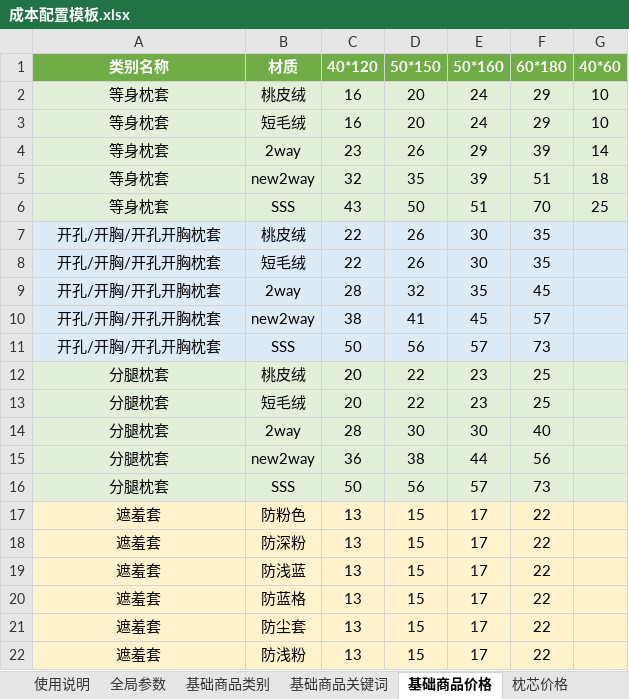
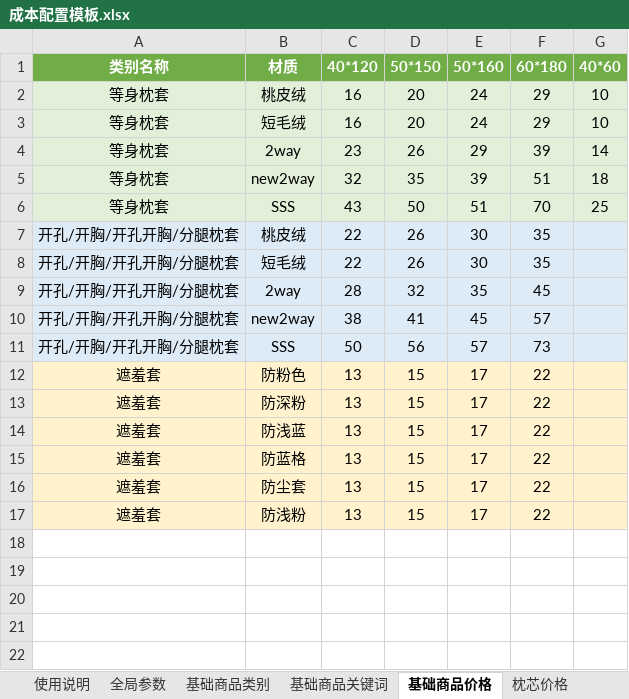
Before and after one commit to oti-dever/cost-calculator, an Excel workbook: 成本配置模板.xlsx, sheet 基础商品价格, drawn as a sheet; values as stored, in another font and other column widths than the file's, no borders; table styles not drawn; the diff names each change by its address in the sheet, - before the commit and + after, or states it on an @@ line.

```diff
--- a/成本配置模板.xlsx (sheet 基础商品价格)
+++ b/成本配置模板.xlsx (sheet 基础商品价格)
-A7:A11 (类别名称): 开孔/开胸/开孔开胸枕套
+A7:A11 (类别名称): 开孔/开胸/开孔开胸/分腿枕套
-row 12: 分腿枕套 | 桃皮绒 | 20 | 22 | 23 | 25
-row 13: 分腿枕套 | 短毛绒 | 20 | 22 | 23 | 25
-row 14: 分腿枕套 | 2way | 28 | 30 | 30 | 40
-row 15: 分腿枕套 | new2way | 36 | 38 | 44 | 56
-row 16: 分腿枕套 | SSS | 50 | 56 | 57 | 73
```
Also changed, not shown: sheet 基础商品关键词, sheet 基础商品类别, 4 other files.
